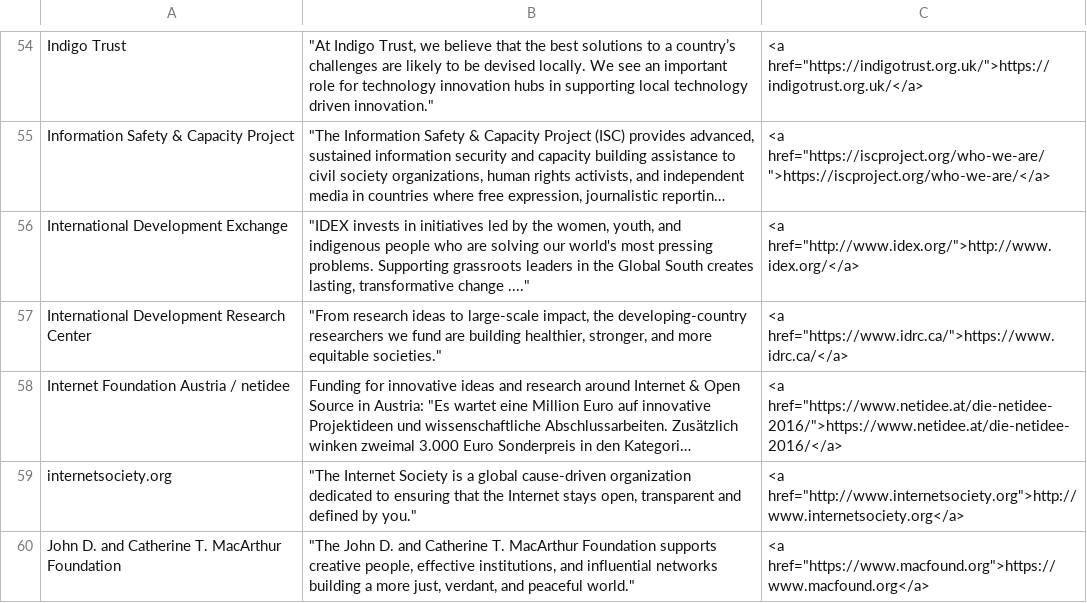
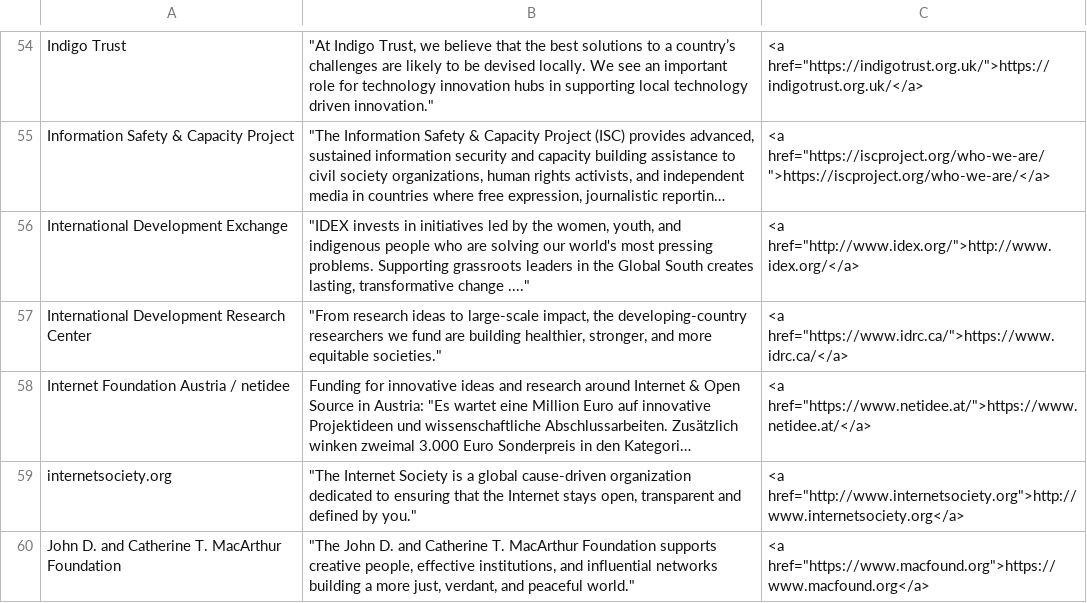
Before and after one commit to renewablefreedom/funding-sources, a CSV file: rff-funding-sources.csv, drawn as a sheet; only a part is shown, gaps mark what is left out; long unchanged cells end in …; the diff names each change by its address in the sheet, - before the commit and + after, or states it on an @@ line.

Commit message:
Fix broken link for netidee

```diff
--- a/rff-funding-sources.csv
+++ b/rff-funding-sources.csv
-C58: <a href="https://www.netidee.at/die-netidee-2016/">https://www.netidee.at/die-netidee-2016/</a>
+C58: <a href="https://www.netidee.at/">https://www.netidee.at/</a>
```
